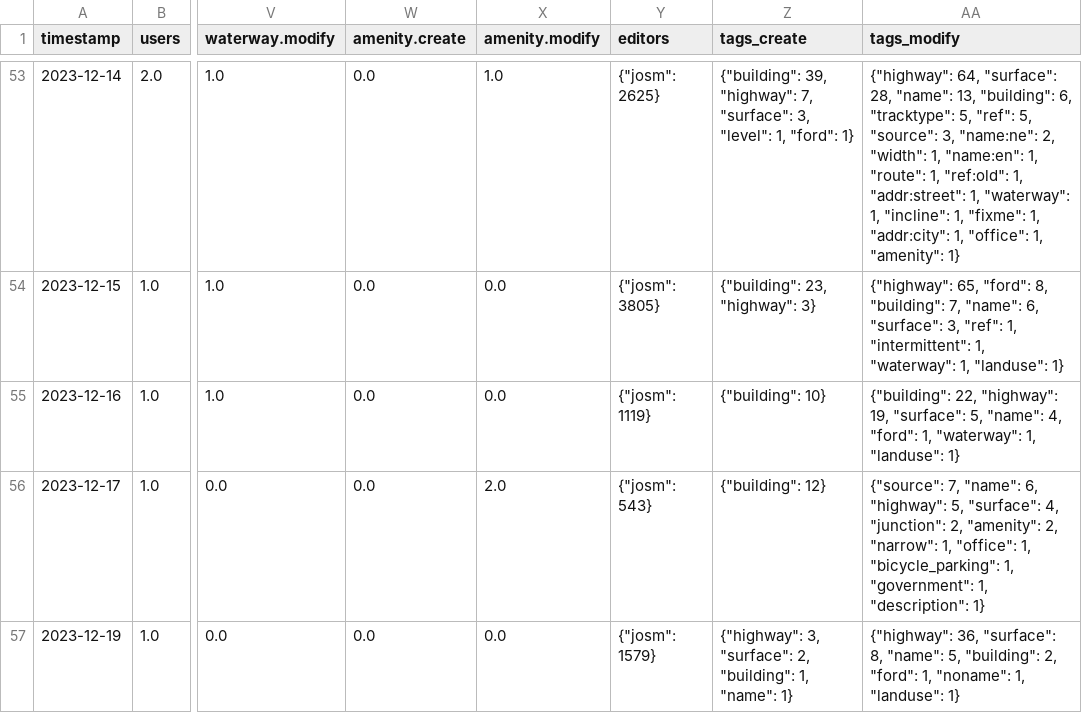
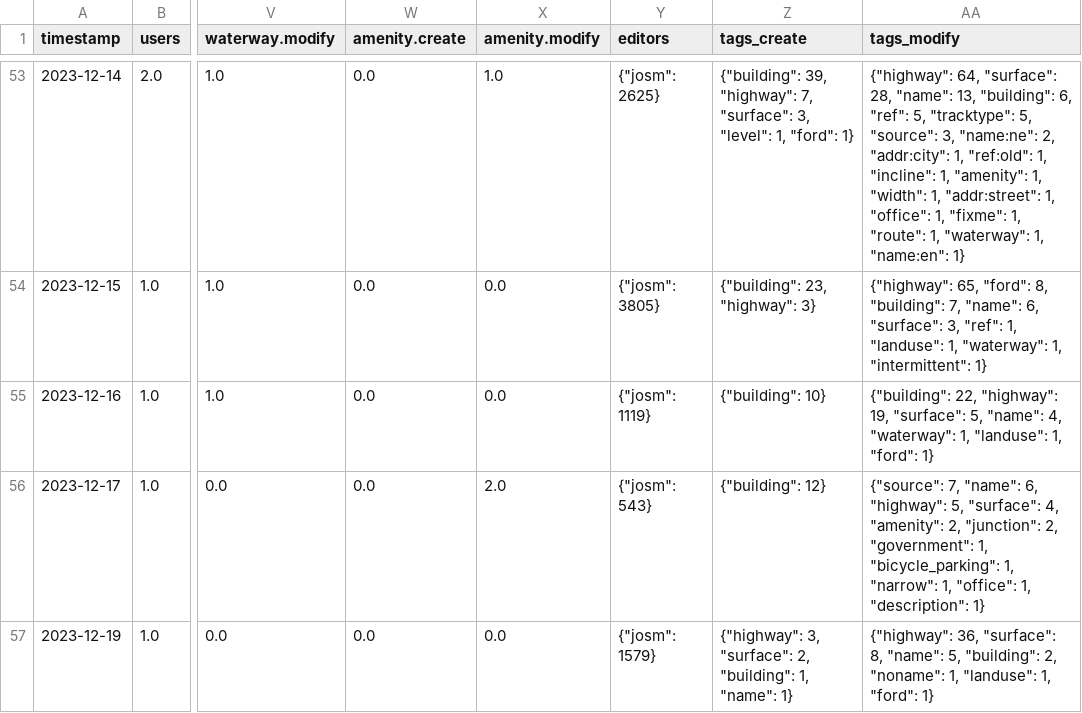
Before and after one commit to Aadesh-Baral/OSMSG, a CSV file: stats/SNRMPNepal/Every2days/stats_summary.csv, drawn as a sheet; only a part is shown, gaps mark what is left out; the diff covers the shown part only; the diff names each change by its address in the sheet, - before the commit and + after, or states it on an @@ line.

```diff
--- a/stats/SNRMPNepal/Every2days/stats_summary.csv
+++ b/stats/SNRMPNepal/Every2days/stats_summary.csv
-AA53 (tags_modify): …"building": 6, "tracktype": 5, "ref": 5, "source": 3, "name:ne": 2, "width": 1, "name:en": 1, "route": 1, "ref:old": 1, "addr:street": 1, "waterway": 1, "incline": 1, "fixme": 1, "addr:city": 1, "office": 1, "amenity": 1}
+AA53 (tags_modify): …"building": 6, "ref": 5, "tracktype": 5, "source": 3, "name:ne": 2, "addr:city": 1, "ref:old": 1, "incline": 1, "amenity": 1, "width": 1, "addr:street": 1, "office": 1, "fixme": 1, "route": 1, "waterway": 1, "name:en": 1}
-AA54 (tags_modify): …"ref": 1, "intermittent": 1, "waterway": 1, "landuse": 1}
+AA54 (tags_modify): …"ref": 1, "landuse": 1, "waterway": 1, "intermittent": 1}
-AA55 (tags_modify): …"name": 4, "ford": 1, "waterway": 1, "landuse": 1}
+AA55 (tags_modify): …"name": 4, "waterway": 1, "landuse": 1, "ford": 1}
-AA56 (tags_modify): …"surface": 4, "junction": 2, "amenity": 2, "narrow": 1, "office": 1, "bicycle_parking": 1, "government": 1, "description":…
+AA56 (tags_modify): …"surface": 4, "amenity": 2, "junction": 2, "government": 1, "bicycle_parking": 1, "narrow": 1, "office": 1, "description":…
-AA57 (tags_modify): …"building": 2, "ford": 1, "noname": 1, "landuse": 1}
+AA57 (tags_modify): …"building": 2, "noname": 1, "landuse": 1, "ford": 1}
```
Also changed, not shown: 1 added row and 69 edited cells elsewhere in this file, stats/SNRMPNepal/Every2days/stats.csv, 6 other files.
